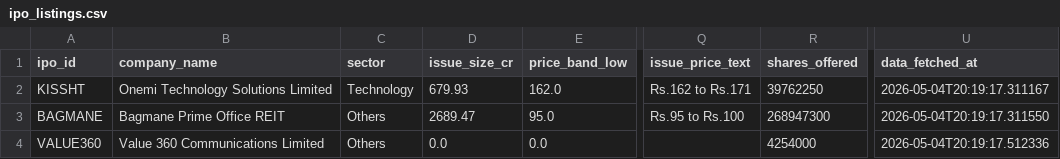
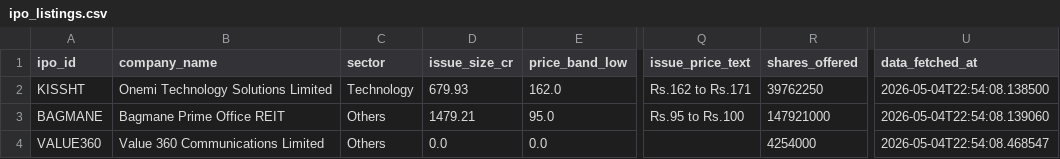
Before and after one commit to mahiibhalani/IPO-Intelligence-Platform-for-Risk-Aware-Trading-system, a CSV file: data/raw/ipo_listings.csv, drawn as a sheet; only a part is shown, gaps mark what is left out; the diff names each change by its address in the sheet, - before the commit and + after, or states it on an @@ line.

Commit message:
done all

```diff
--- a/data/raw/ipo_listings.csv
+++ b/data/raw/ipo_listings.csv
-U2 (data_fetched_at): 2026-05-04T20:19:17.311167
+U2 (data_fetched_at): 2026-05-04T22:54:08.138500
-D3 (issue_size_cr): 2689.47
+D3 (issue_size_cr): 1479.21
-R3 (shares_offered): 268947300
+R3 (shares_offered): 147921000
-U3 (data_fetched_at): 2026-05-04T20:19:17.311550
+U3 (data_fetched_at): 2026-05-04T22:54:08.139060
-U4 (data_fetched_at): 2026-05-04T20:19:17.512336
+U4 (data_fetched_at): 2026-05-04T22:54:08.468547
```
